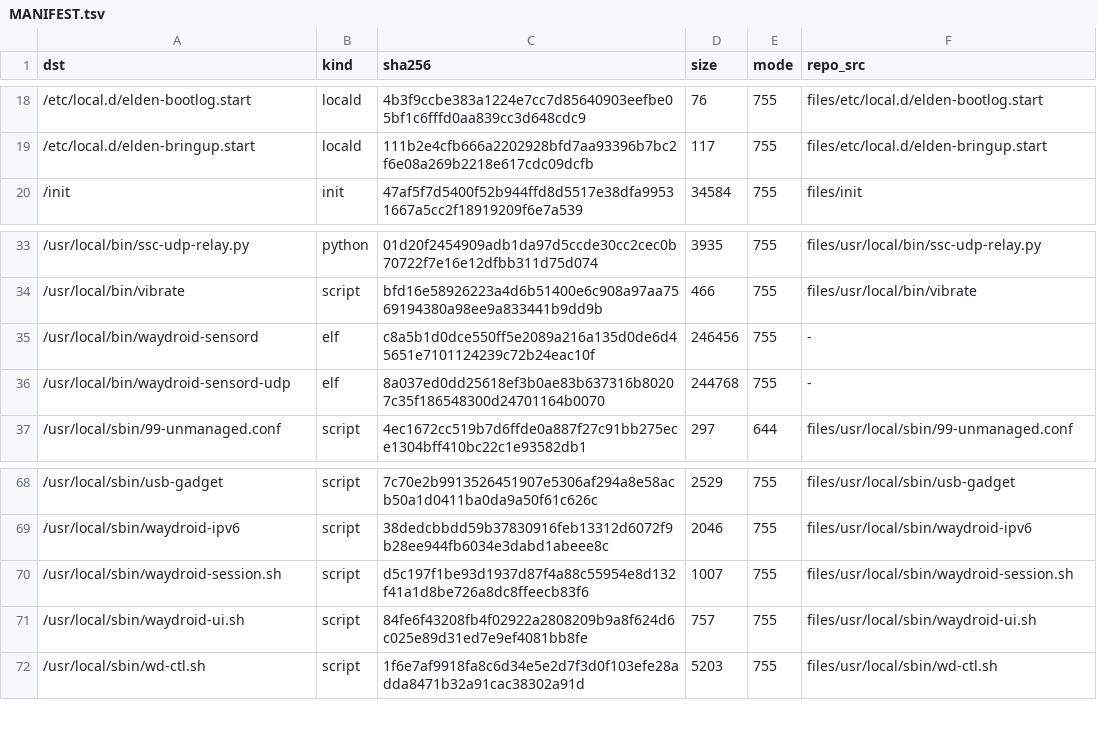
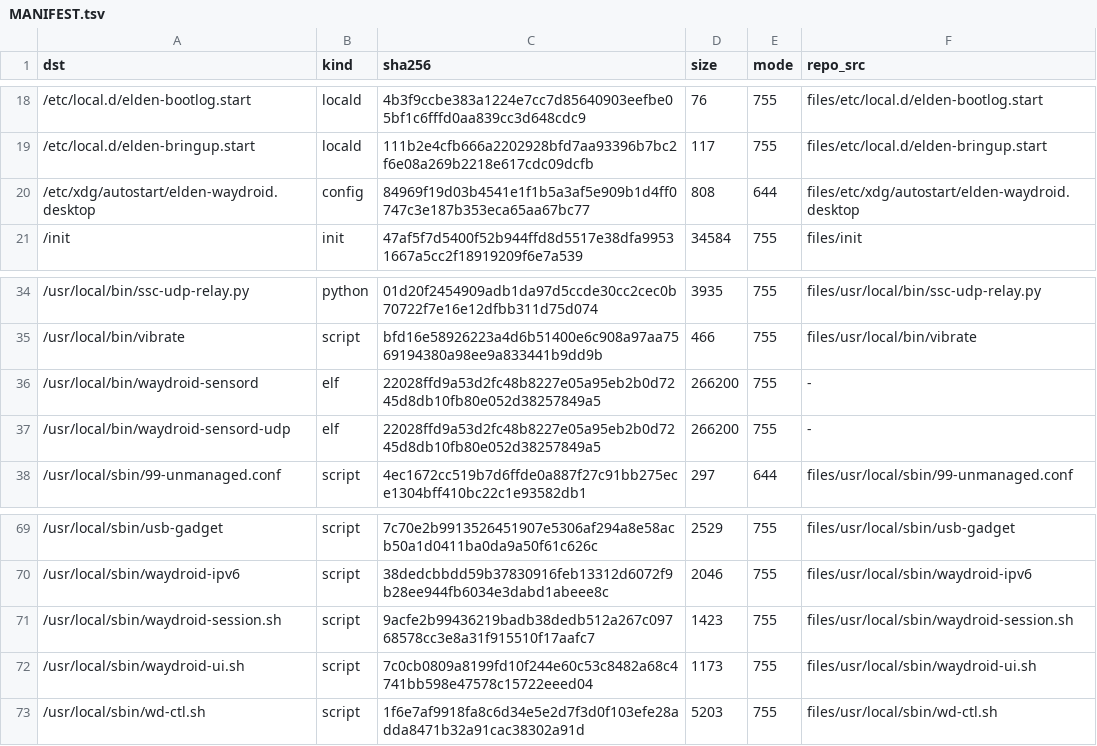
Before and after one commit to xiaquwan1001/lenovo-legion-y700-gen4-tb322fc-elden-linux, a TSV file: packaging/elden-userland/MANIFEST.tsv, drawn as a sheet; only a part is shown, gaps mark what is left out.

Commit message:
② Debian 根冷起自动进 Android（XDG autostart）+ sensord 改走主机 chroot 产物
- /etc/xdg/autostart/elden-waydroid.desktop → waydroid-session.sh：systemctl restart greetd
  后 10 s 内 Session RUNNING / boot_completed=1 / 6 sensors。
- 两个失败机制（PITFALLS #436/#437）：Debian sid 的 gnome-session 见到
  X-GNOME-Autostart-Phase 就打 "no longer manages session services" 并**不执行**该条目；
  X-GNOME-Autostart-Delay 同属失效 ⇒ 脚本自己等 wayland-0 socket（≤30 s）而不是 exit 1。
- deploy-sensord-routec-debian.sh 改为优先取主机 arm64 chroot 产物
  （out/sensord-host/waydroid-sensord-udp，sha 22028ffd…），目标根不留 g++/dev 包；
  设备现装即该产物，旧 musl 件留档 .musl.bak；MANIFEST 两条 elf 改记 glibc sha。
- MANIFEST 新增 autostart 条目（sha 固定）；门禁：stage FAIL=0 WARN=1、verify FAIL=0 WARN=1、
  check-pkgmap FAIL=0 WARN=0、check-doctor FAIL=0 WARN=2。

```diff
--- a/packaging/elden-userland/MANIFEST.tsv
+++ b/packaging/elden-userland/MANIFEST.tsv
@@ -19,2 +19,3 @@ dst	kind	sha256	size	mode	repo_src
 /etc/local.d/elden-bringup.start	locald	111b2e4cfb666a2202928bfd7aa93396b7bc2f6e08a269b2218e617cdc09dcfb	117	755	files/etc/local.d/elden-bringup.start
+/etc/xdg/autostart/elden-waydroid.desktop	config	84969f19d03b4541e1f1b5a3af5e909b1d4ff0747c3e187b353eca65aa67bc77	808	644	files/etc/xdg/autostart/elden-waydroid.desktop
 /init	init	47af5f7d5400f52b944ffd8d5517e38dfa99531667a5cc2f18919209f6e7a539	34584	755	files/init
@@ -34,4 +35,4 @@ dst	kind	sha256	size	mode	repo_src
 /usr/local/bin/vibrate	script	bfd16e58926223a4d6b51400e6c908a97aa7569194380a98ee9a833441b9dd9b	466	755	files/usr/local/bin/vibrate
-/usr/local/bin/waydroid-sensord	elf	c8a5b1d0dce550ff5e2089a216a135d0de6d45651e7101124239c72b24eac10f	246456	755	-
-/usr/local/bin/waydroid-sensord-udp	elf	8a037ed0dd25618ef3b0ae83b637316b80207c35f186548300d24701164b0070	244768	755	-
+/usr/local/bin/waydroid-sensord	elf	22028ffd9a53d2fc48b8227e05a95eb2b0d7245d8db10fb80e052d38257849a5	266200	755	-
+/usr/local/bin/waydroid-sensord-udp	elf	22028ffd9a53d2fc48b8227e05a95eb2b0d7245d8db10fb80e052d38257849a5	266200	755	-
 /usr/local/sbin/99-unmanaged.conf	script	4ec1672cc519b7d6ffde0a887f27c91bb275ece1304bff410bc22c1e93582db1	297	644	files/usr/local/sbin/99-unmanaged.conf
@@ -69,4 +70,4 @@ dst	kind	sha256	size	mode	repo_src
 /usr/local/sbin/waydroid-ipv6	script	38dedcbbdd59b37830916feb13312d6072f9b28ee944fb6034e3dabd1abeee8c	2046	755	files/usr/local/sbin/waydroid-ipv6
-/usr/local/sbin/waydroid-session.sh	script	d5c197f1be93d1937d87f4a88c55954e8d132f41a1d8be726a8dc8ffeecb83f6	1007	755	files/usr/local/sbin/waydroid-session.sh
-/usr/local/sbin/waydroid-ui.sh	script	84fe6f43208fb4f02922a2808209b9a8f624d6c025e89d31ed7e9ef4081bb8fe	757	755	files/usr/local/sbin/waydroid-ui.sh
+/usr/local/sbin/waydroid-session.sh	script	9acfe2b99436219badb38dedb512a267c09768578cc3e8a31f915510f17aafc7	1423	755	files/usr/local/sbin/waydroid-session.sh
+/usr/local/sbin/waydroid-ui.sh	script	7c0cb0809a8199fd10f244e60c53c8482a68c4741bb598e47578c15722eeed04	1173	755	files/usr/local/sbin/waydroid-ui.sh
 /usr/local/sbin/wd-ctl.sh	script	1f6e7af9918fa8c6d34e5e2d7f3d0f103efe28adda8471b32a91cac38302a91d	5203	755	files/usr/local/sbin/wd-ctl.sh
```
Also changed, not shown: 11 other files.
